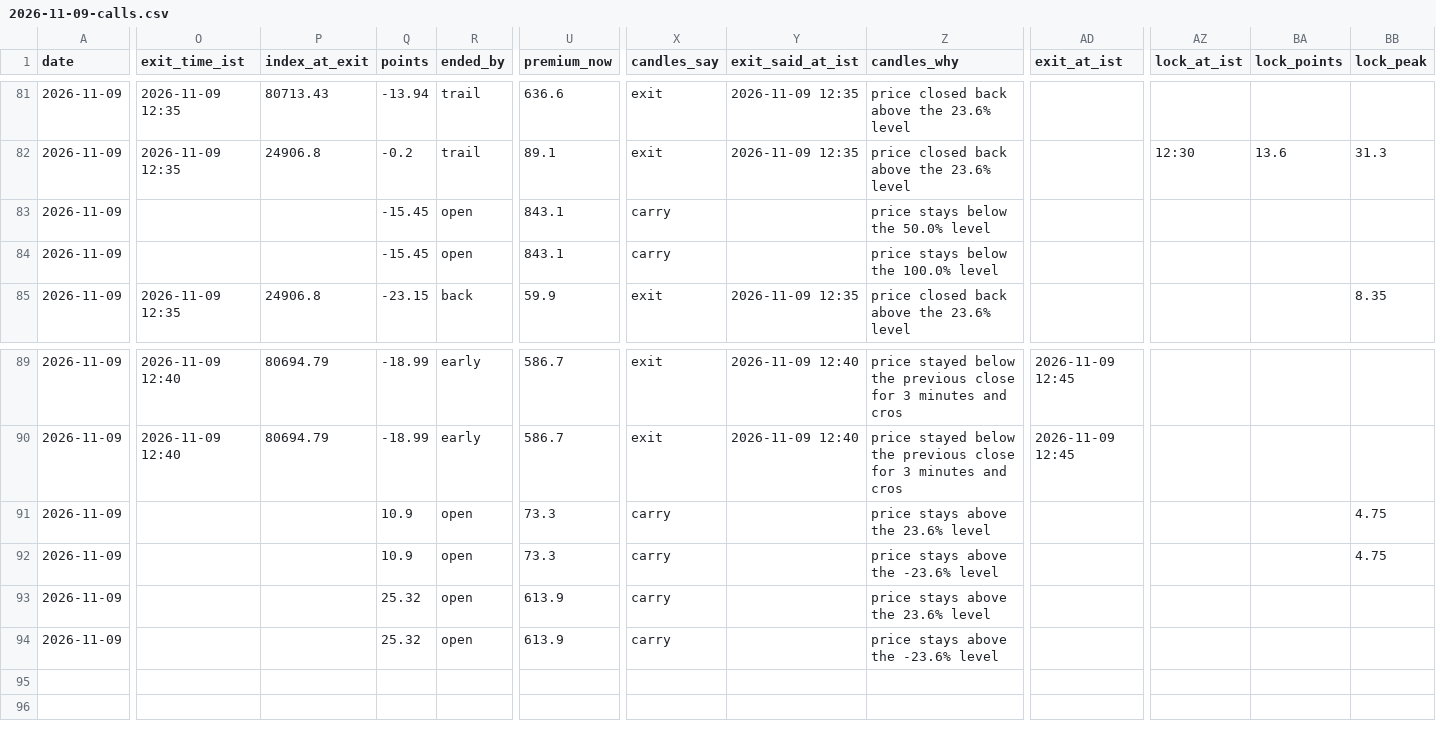
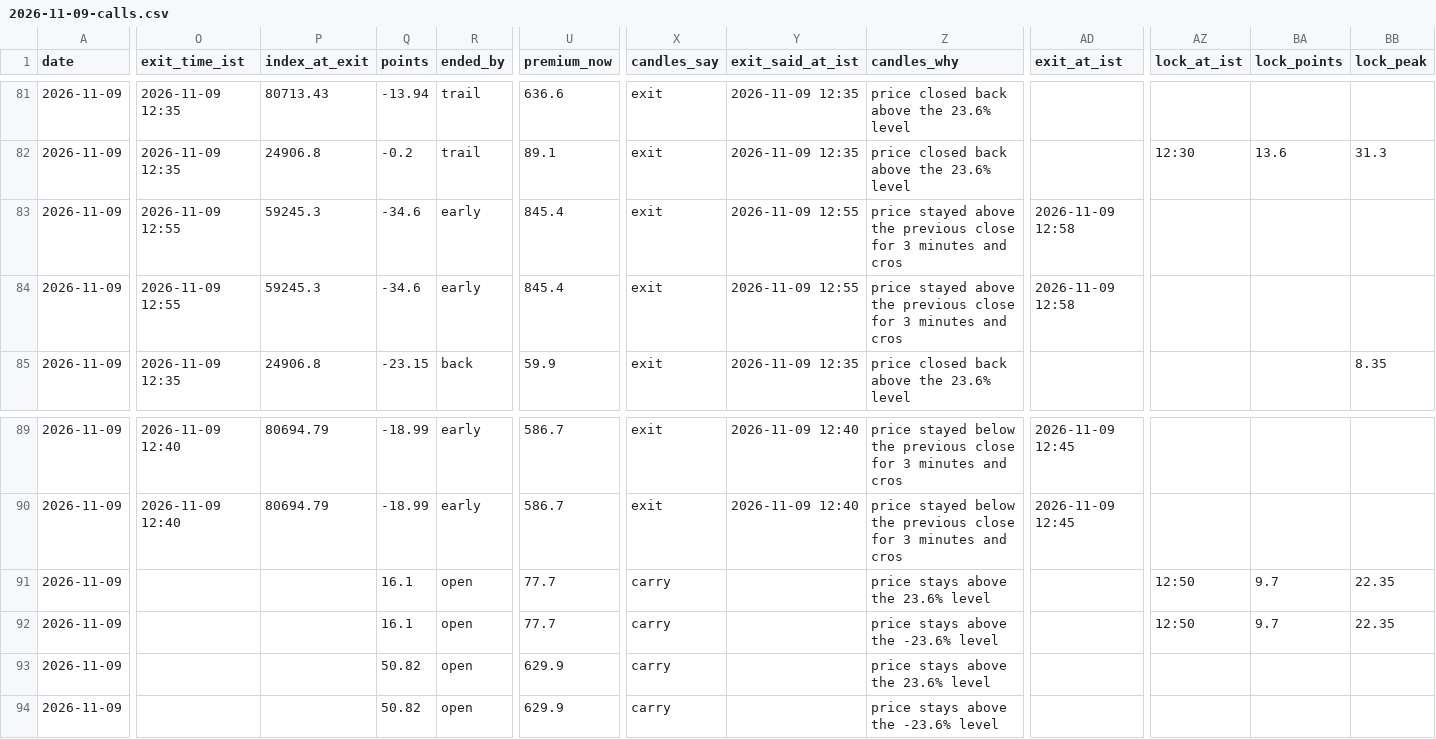
Before and after one commit to AAB-sys/My-Trade, a CSV file: sessions/2026-11-09-calls.csv, drawn as a sheet; only a part is shown, gaps mark what is left out; the diff covers the shown part only; the diff names each change by its address in the sheet, - before the commit and + after, or states it on an @@ line.

```diff
--- a/sessions/2026-11-09-calls.csv
+++ b/sessions/2026-11-09-calls.csv
-O83:O84 (exit_time_ist): (empty)
+O83:O84 (exit_time_ist): 2026-11-09 12:55
-P83:P84 (index_at_exit): (empty)
+P83:P84 (index_at_exit): 59245.3
-Q83:Q84 (points): -15.45
+Q83:Q84 (points): -34.6
-R83:R84 (ended_by): open
+R83:R84 (ended_by): early
-U83:U84 (premium_now): 843.1
+U83:U84 (premium_now): 845.4
-X83:X84 (candles_say): carry
+X83:X84 (candles_say): exit
-Y83:Y84 (exit_said_at_ist): (empty)
+Y83:Y84 (exit_said_at_ist): 2026-11-09 12:55
-Z83 (candles_why): price stays below the 50.0% level
+Z83 (candles_why): price stayed above the previous close for 3 minutes and cros
-AD83:AD84 (exit_at_ist): (empty)
+AD83:AD84 (exit_at_ist): 2026-11-09 12:58
-Z84 (candles_why): price stays below the 100.0% level
+Z84 (candles_why): price stayed above the previous close for 3 minutes and cros
-Q91:Q92 (points): 10.9
+Q91:Q92 (points): 16.1
-U91:U92 (premium_now): 73.3
+U91:U92 (premium_now): 77.7
-AZ91:AZ92 (lock_at_ist): (empty)
+AZ91:AZ92 (lock_at_ist): 12:50
-BA91:BA92 (lock_points): (empty)
+BA91:BA92 (lock_points): 9.7
-BB91:BB92 (lock_peak): 4.75
+BB91:BB92 (lock_peak): 22.35
-Q93:Q94 (points): 25.32
+Q93:Q94 (points): 50.82
-U93:U94 (premium_now): 613.9
+U93:U94 (premium_now): 629.9
```
Also changed, not shown: 32 edited cells elsewhere in this file.
